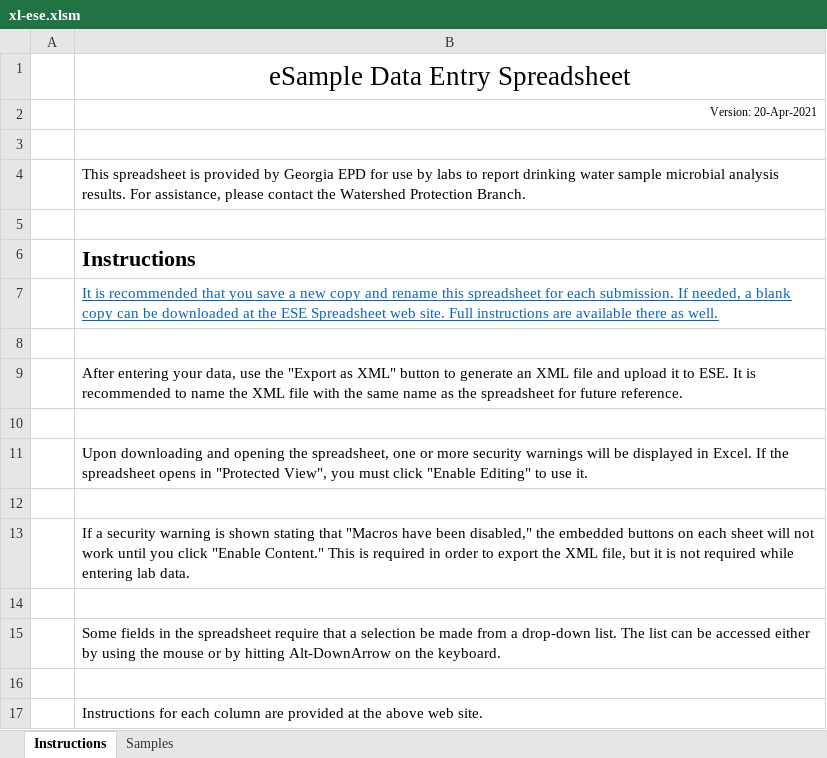
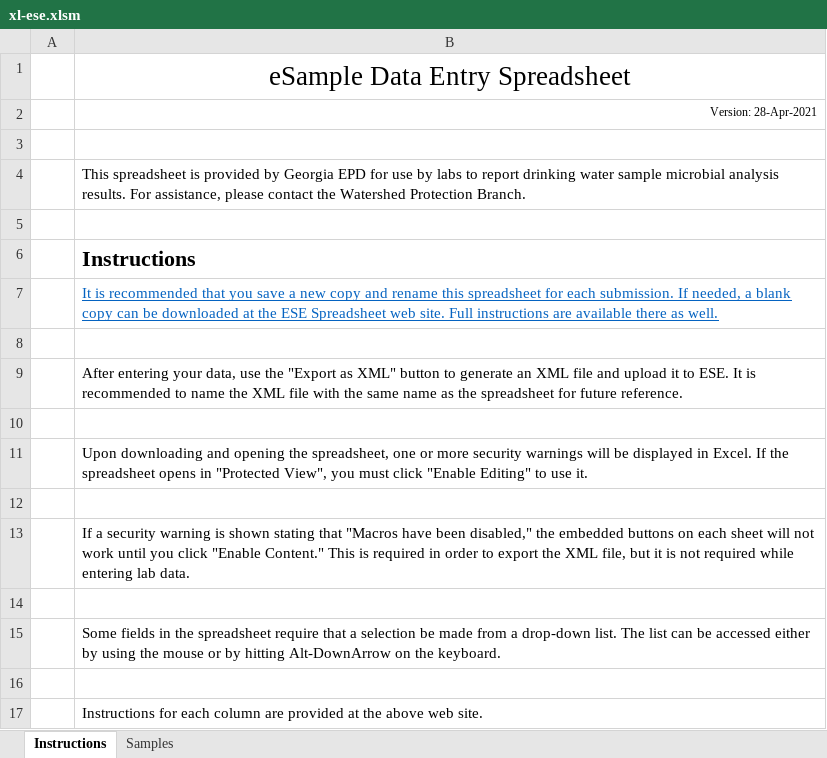
Before and after one commit to gaepdit/e-Sample-Entry-CSV, an Excel workbook: xl-ese.xlsm, sheet Instructions, drawn as a sheet; values as stored, in another font and other column widths than the file's, no borders; the diff names each change by its address in the sheet, - before the commit and + after, or states it on an @@ line.

Commit message:
Update version: 2021.4.28

```diff
--- a/xl-ese.xlsm (sheet Instructions)
+++ b/xl-ese.xlsm (sheet Instructions)
-B2: Version: 20-Apr-2021
+B2: Version: 28-Apr-2021
```
Also changed, not shown: 1 other file.
